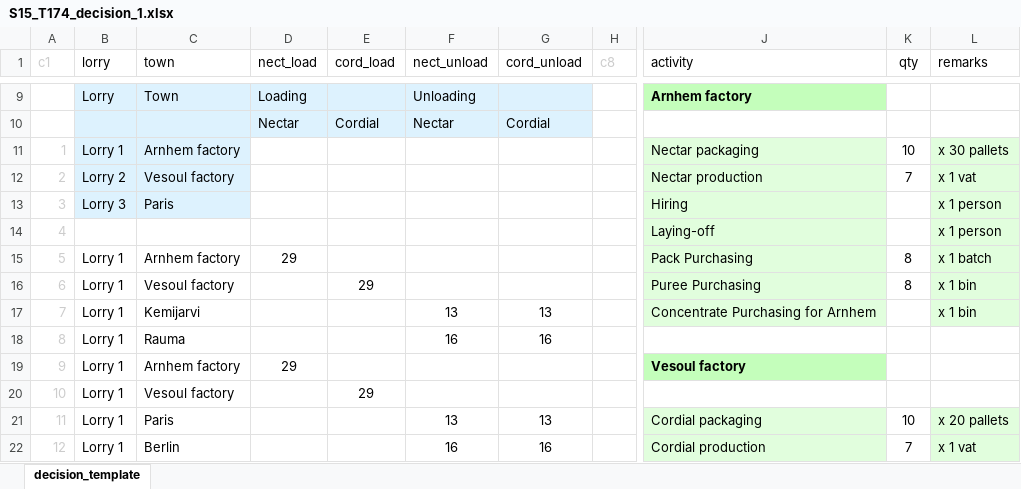
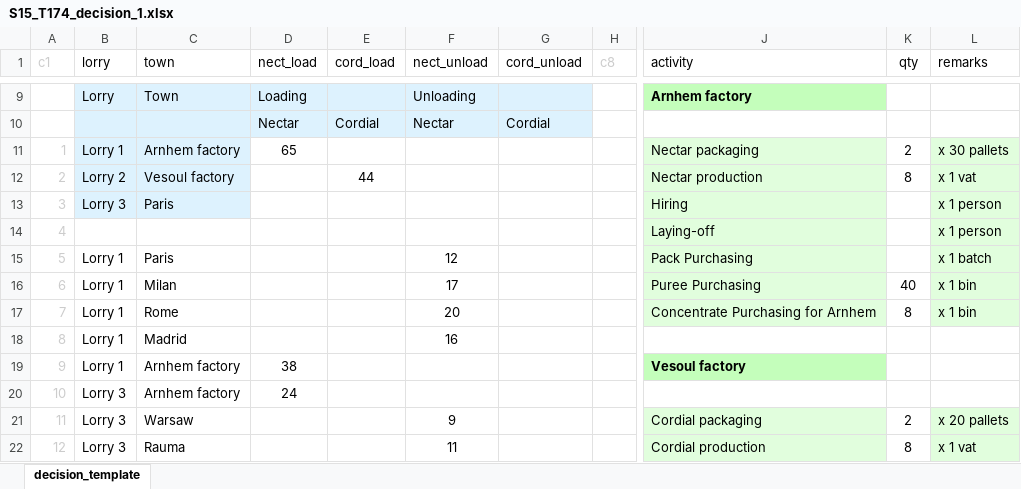
Before and after one commit to kokwei270/k2-data, an Excel workbook: S15/T174/S15_T174_decision_1.xlsx, sheet decision_template, drawn as a sheet; only a part is shown, gaps mark what is left out; values as stored, in another font and other column widths than the file's, no borders; conditional formats not drawn; the diff covers the shown part only; the diff names each change by its address in the sheet, - before the commit and + after, or states it on an @@ line.

```diff
--- a/S15/T174/S15_T174_decision_1.xlsx (sheet decision_template)
+++ b/S15/T174/S15_T174_decision_1.xlsx (sheet decision_template)
-D11 (nect_load): (empty)
+D11 (nect_load): 65
-K11 (qty): 10
+K11 (qty): 2
-E12 (cord_load): (empty)
+E12 (cord_load): 44
-K12 (qty): 7
+K12 (qty): 8
-C15 (town): Arnhem factory
+C15 (town): Paris
-D15 (nect_load): 29
+D15 (nect_load): (empty)
-F15 (nect_unload): (empty)
+F15 (nect_unload): 12
-K15 (qty): 8
+K15 (qty): (empty)
-C16 (town): Vesoul factory
+C16 (town): Milan
-E16 (cord_load): 29
+E16 (cord_load): (empty)
-F16 (nect_unload): (empty)
+F16 (nect_unload): 17
-K16 (qty): 8
+K16 (qty): 40
-C17 (town): Kemijarvi
+C17 (town): Rome
-F17 (nect_unload): 13
+F17 (nect_unload): 20
-G17 (cord_unload): 13
+G17 (cord_unload): (empty)
-K17 (qty): (empty)
+K17 (qty): 8
-C18 (town): Rauma
+C18 (town): Madrid
-G18 (cord_unload): 16
+G18 (cord_unload): (empty)
-D19 (nect_load): 29
+D19 (nect_load): 38
-B20:B22 (lorry): Lorry 1
+B20:B22 (lorry): Lorry 3
-C20 (town): Vesoul factory
+C20 (town): Arnhem factory
-D20 (nect_load): (empty)
+D20 (nect_load): 24
-E20 (cord_load): 29
+E20 (cord_load): (empty)
-C21 (town): Paris
+C21 (town): Warsaw
-F21 (nect_unload): 13
+F21 (nect_unload): 9
-G21 (cord_unload): 13
+G21 (cord_unload): (empty)
-K21 (qty): 10
+K21 (qty): 2
-C22 (town): Berlin
+C22 (town): Rauma
-F22 (nect_unload): 16
+F22 (nect_unload): 11
-G22 (cord_unload): 16
+G22 (cord_unload): (empty)
-K22 (qty): 7
+K22 (qty): 8
```
Also changed, not shown: 54 edited cells elsewhere in this sheet, S15/T174/S15_T174_decision_2.xlsx, S15/T174/S15_T174_decision_3.xlsx, 11 other files.
